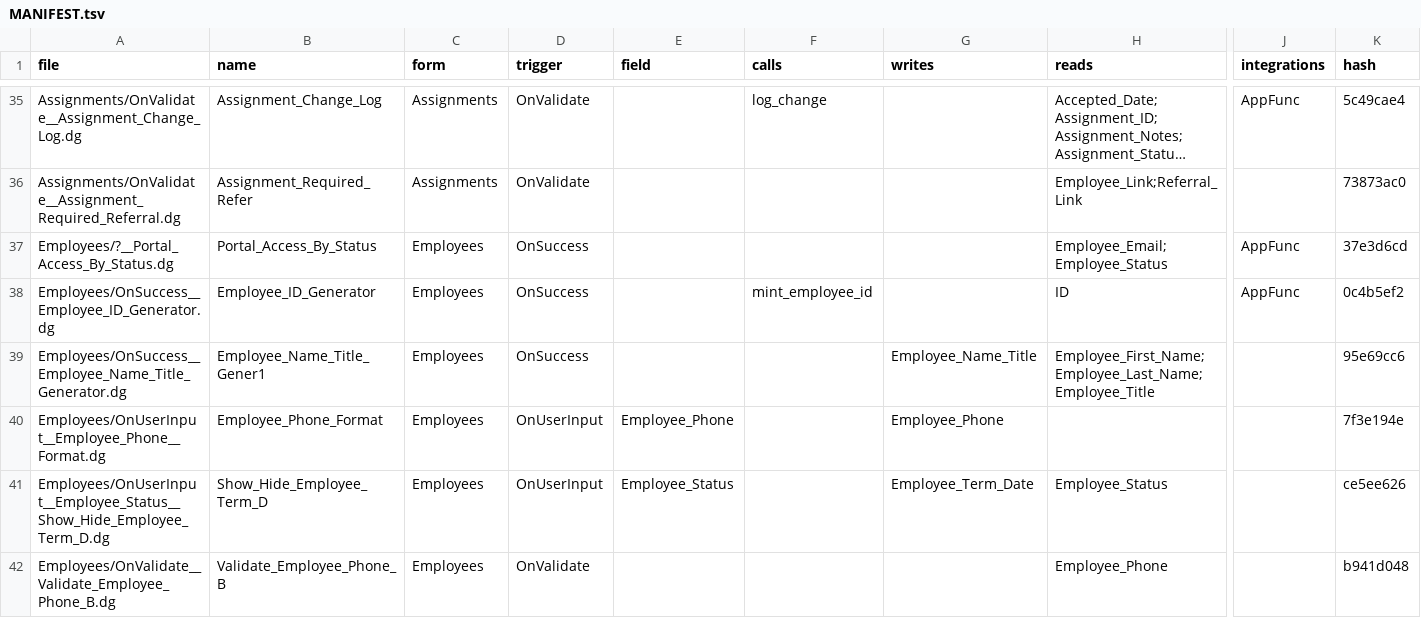
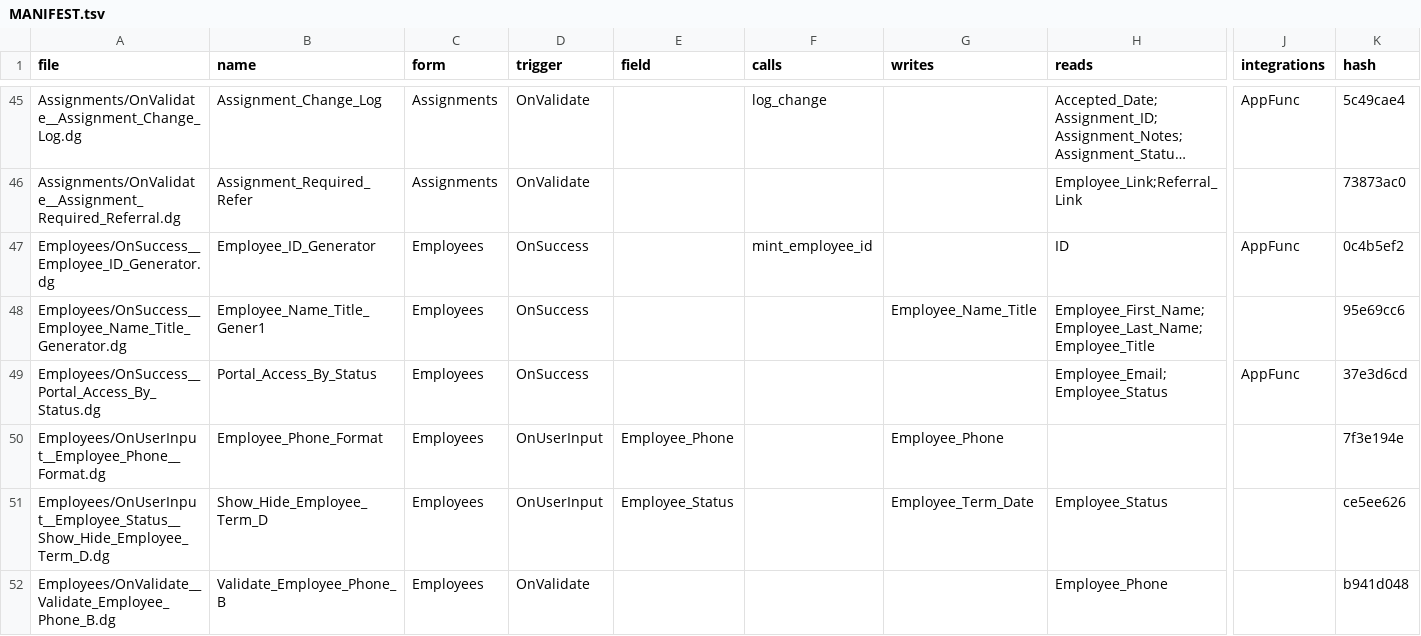
Before and after one commit to m1ndspark/sos-emr, a TSV file: MANIFEST.tsv, drawn as a sheet; only a part is shown, gaps mark what is left out; long unchanged cells end in …; removed rows and columns are numbered as before the commit, all else as after; rows hold the shown columns only; the diff covers the shown part only; the diff names each change by its address in the sheet, - before the commit and + after, or states it on an @@ line.

```diff
--- a/MANIFEST.tsv
+++ b/MANIFEST.tsv
-row 37: Employees/?__Portal_Access_By_Status.dg | Portal_Access_By_Status | Employees | OnSuccess |  |  |  | Employee_Email;Employee_Status | AppFunc | 37e3d6cd
+row 49: Employees/OnSuccess__Portal_Access_By_Status.dg | Portal_Access_By_Status | Employees | OnSuccess |  |  |  | Employee_Email;Employee_Status | AppFunc | 37e3d6cd
```
Also changed, not shown: 20 added rows and 11 edited cells elsewhere in this file, 37 other files.
